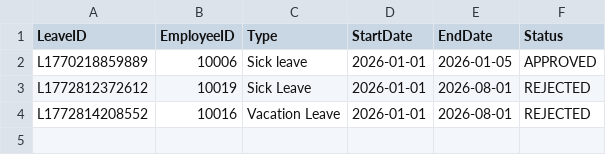
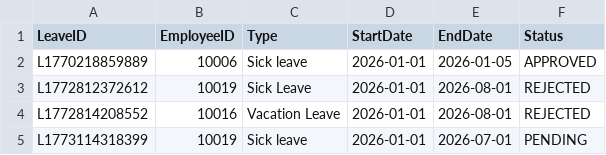
Before and after one commit to GMercullo/OOP, a CSV file: leaves.csv, drawn as a sheet.

```diff
--- a/leaves.csv
+++ b/leaves.csv
@@ -4 +4,2 @@ L1772812372612,10019,Sick Leave,2026-01-01,2026-08-01,REJECTED
 L1772814208552,10016,Vacation Leave,2026-01-01,2026-08-01,REJECTED
+L1773114318399,10019,Sick leave,2026-01-01,2026-07-01,PENDING
```
Also changed, not shown: 15 other files.
